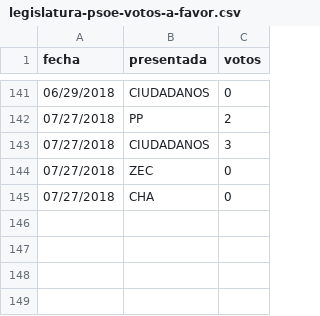
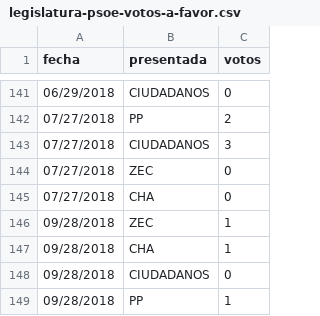
Before and after one commit to bislai/bislai, a CSV file: datos/psoe/legislatura-psoe-votos-a-favor.csv, drawn as a sheet; only a part is shown, gaps mark what is left out; the diff names each change by its address in the sheet, - before the commit and + after, or states it on an @@ line.

```diff
--- a/datos/psoe/legislatura-psoe-votos-a-favor.csv
+++ b/datos/psoe/legislatura-psoe-votos-a-favor.csv
+row 146: 09/28/2018 | ZEC | 1
+row 147: 09/28/2018 | CHA | 1
+row 148: 09/28/2018 | CIUDADANOS | 0
+row 149: 09/28/2018 | PP | 1
```
Also changed, not shown: datos/cha/legislatura-cha-votos-a-favor.csv, datos/ciudadanos/legislatura-ciudadanos-votos-a-favor.csv, 39 other files.
